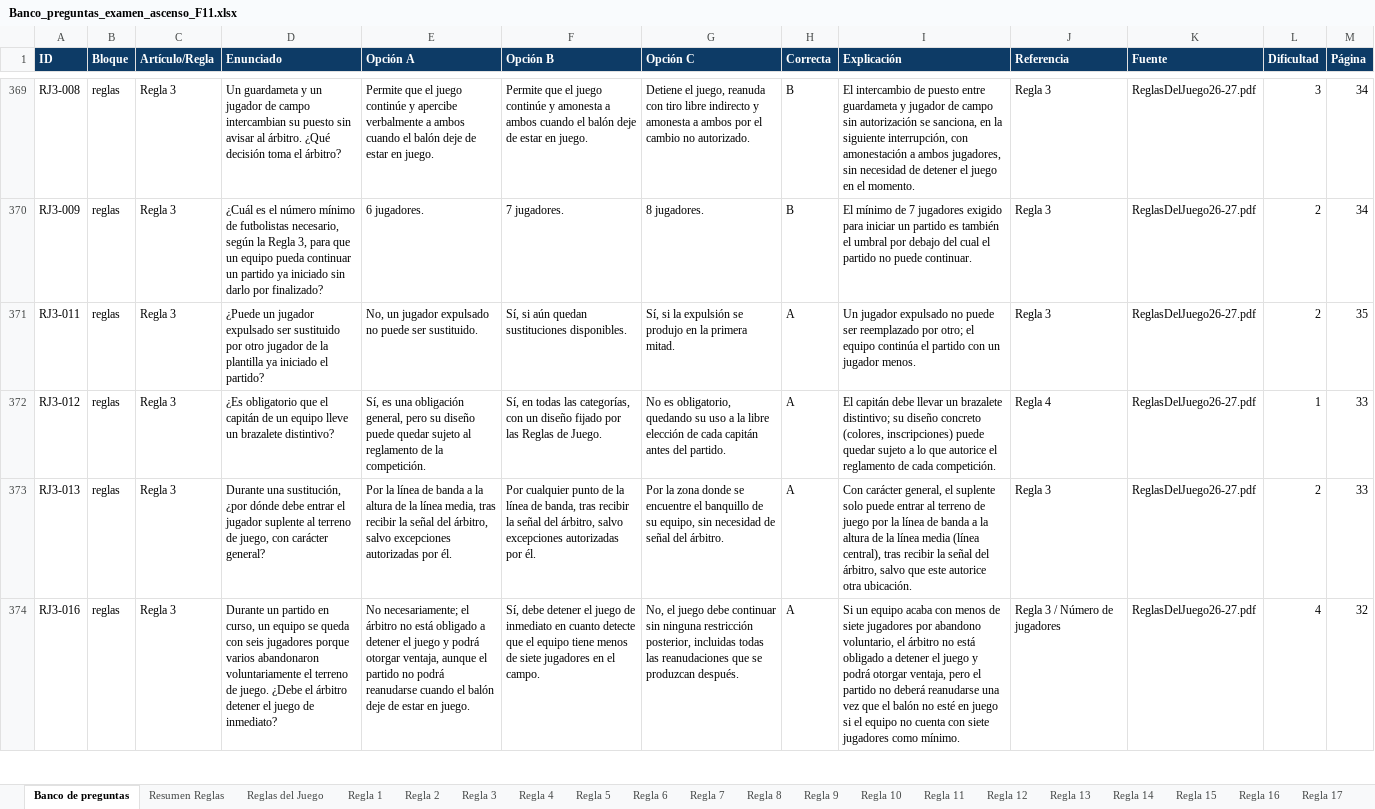
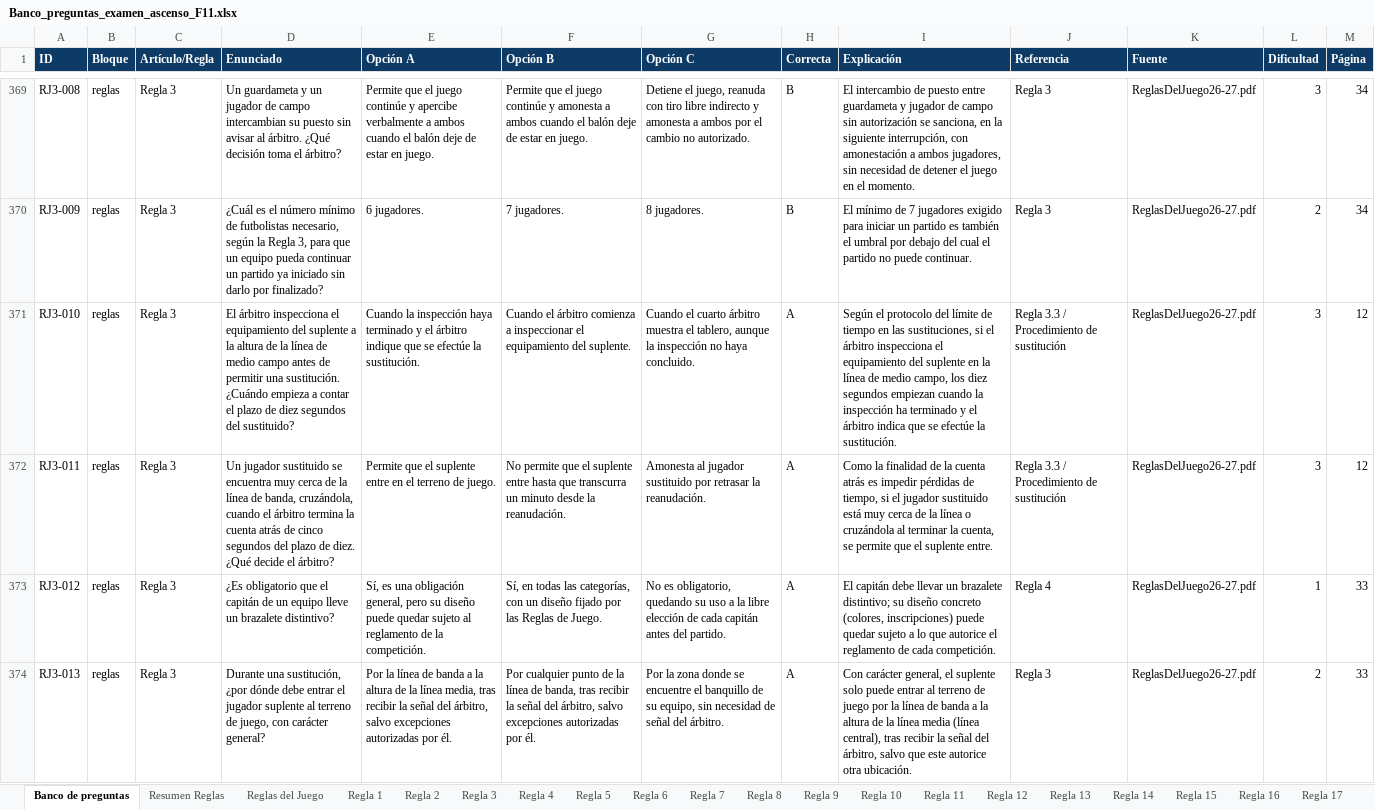
Before and after one commit to ivanmc28/examen-f11, an Excel workbook: Banco_preguntas_examen_ascenso_F11.xlsx, sheet Banco de preguntas, drawn as a sheet; only a part is shown, gaps mark what is left out; the shorter side is filled out with more unchanged rows; values as stored, in another font and other column widths than the file's, no borders; addresses are those after the commit; the diff covers the shown part only; the diff names each change by its address in the sheet, - before the commit and + after, or states it on an @@ line.

```diff
--- a/Banco_preguntas_examen_ascenso_F11.xlsx (sheet Banco de preguntas)
+++ b/Banco_preguntas_examen_ascenso_F11.xlsx (sheet Banco de preguntas)
+row 371: RJ3-010 | reglas | Regla 3 | El árbitro inspecciona el equipamiento del suplente a la altura de la línea de medio campo antes de permitir una sustitución. ¿Cuándo empieza a contar el plazo de diez segundos del sustituido? | Cuando la inspección haya terminado y el árbitro indique que se efectúe la sustitución. | Cuando el árbitro comienza a inspeccionar el equipamiento del suplente. | Cuando el cuarto árbitro muestra el tablero, aunque la inspección no haya concluido. | A | Según el protocolo del límite de tiempo en las sustituciones, si el árbitro inspecciona el equipamiento del suplente en la línea de medio campo, los diez segundos empiezan cuando la inspección ha terminado y el árbitro indica que se efectúe la sustitución. | Regla 3.3 / Procedimiento de sustitución | ReglasDelJuego26-27.pdf | 3 | 12
-D372 (Enunciado): ¿Puede un jugador expulsado ser sustituido por otro jugador de la plantilla ya iniciado el partido?
+D372 (Enunciado): Un jugador sustituido se encuentra muy cerca de la línea de banda, cruzándola, cuando el árbitro termina la cuenta atrás de cinco segundos del plazo de diez. ¿Qué decide el árbitro?
-E372 (Opción A): No, un jugador expulsado no puede ser sustituido.
+E372 (Opción A): Permite que el suplente entre en el terreno de juego.
-F372 (Opción B): Sí, si aún quedan sustituciones disponibles.
+F372 (Opción B): No permite que el suplente entre hasta que transcurra un minuto desde la reanudación.
-G372 (Opción C): Sí, si la expulsión se produjo en la primera mitad.
+G372 (Opción C): Amonesta al jugador sustituido por retrasar la reanudación.
-I372 (Explicación): Un jugador expulsado no puede ser reemplazado por otro; el equipo continúa el partido con un jugador menos.
+I372 (Explicación): Como la finalidad de la cuenta atrás es impedir pérdidas de tiempo, si el jugador sustituido está muy cerca de la línea o cruzándola al terminar la cuenta, se permite que el suplente entre.
-J372 (Referencia): Regla 3
+J372 (Referencia): Regla 3.3 / Procedimiento de sustitución
-L372 (Dificultad): 2
+L372 (Dificultad): 3
-M372 (Página): 35
+M372 (Página): 12
```
Also changed, not shown: 10 added rows, 10 removed rows and 347 edited cells elsewhere in this sheet, 1 other file.
